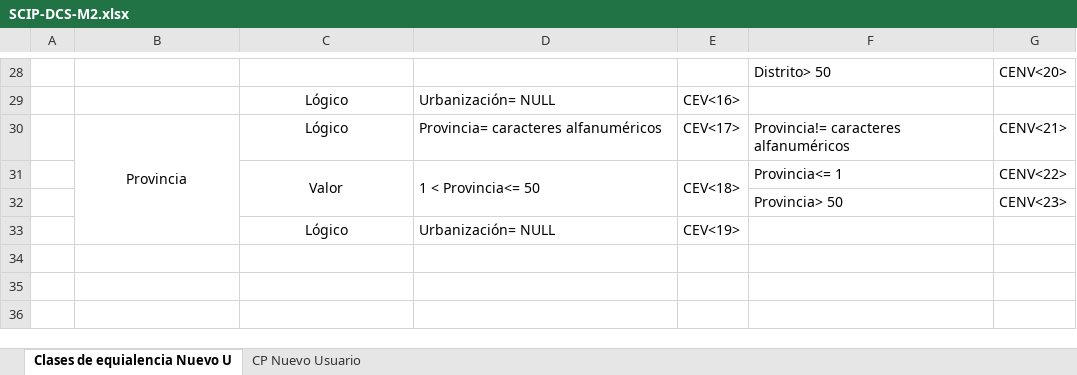
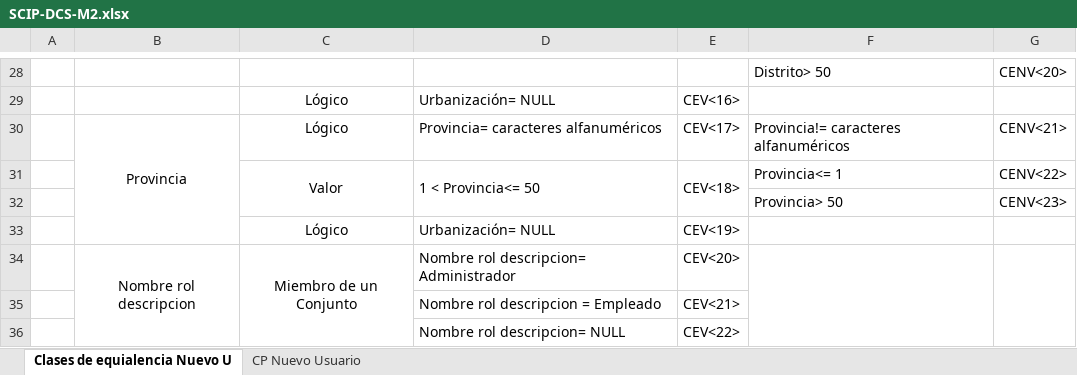
Before and after one commit to a-calero3/Softgenix-Peru, an Excel workbook: 2-Desarrollo/SCIP/pruebas-calidad/SCIP-DCS-M2.xlsx, sheet Clases de equialencia Nuevo U, drawn as a sheet; only a part is shown, gaps mark what is left out; values as stored, in another font and other column widths than the file's, no borders; charts and pictures not drawn; the diff names each change by its address in the sheet, - before the commit and + after, or states it on an @@ line.

Commit message:
Se añadio el campo Nombre rol descripcion a la Tabla de Equivalencias del Modulo Gestionar Usuario

```diff
--- a/2-Desarrollo/SCIP/pruebas-calidad/SCIP-DCS-M2.xlsx (sheet Clases de equialencia Nuevo U)
+++ b/2-Desarrollo/SCIP/pruebas-calidad/SCIP-DCS-M2.xlsx (sheet Clases de equialencia Nuevo U)
+row 34:  | Nombre rol descripcion | Miembro de un Conjunto | Nombre rol descripcion= Administrador | CEV<20>
+row 35:  |  |  | Nombre rol descripcion = Empleado | CEV<21>
+row 36:  |  |  | Nombre rol descripcion= NULL | CEV<22>
```
